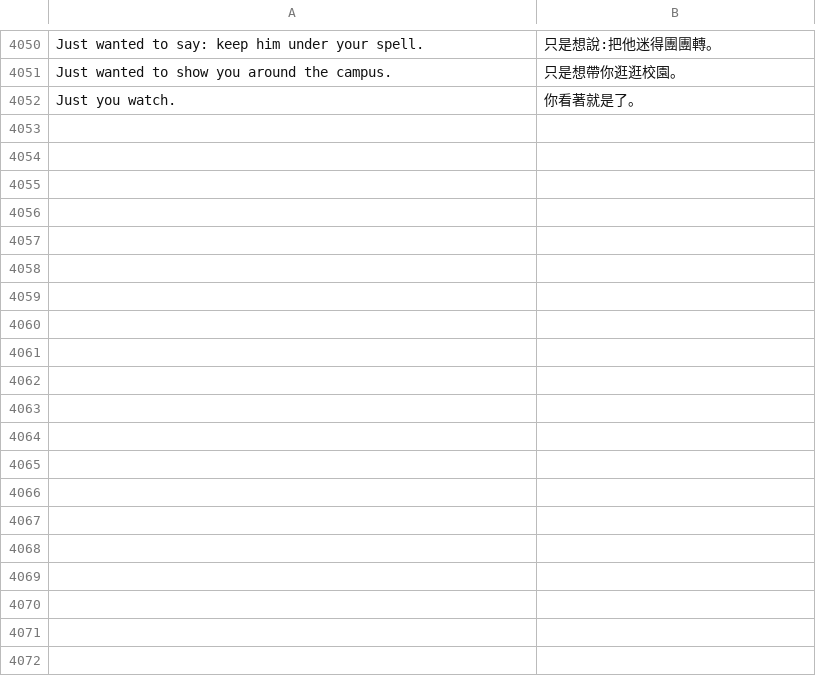
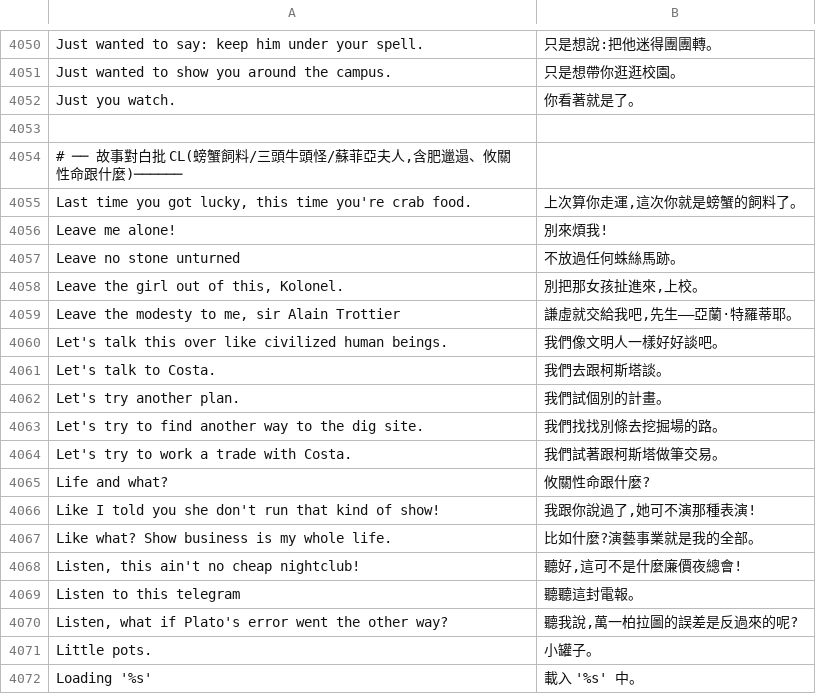
Before and after one commit to wicanr2/indiana-jones-and-the-fate-of-atlantis-cht, a TSV file: translations/zh.tsv, drawn as a sheet; only a part is shown, gaps mark what is left out; the diff covers the shown part only.

```diff
--- a/translations/zh.tsv
+++ b/translations/zh.tsv
@@ -4052 +4052,21 @@ Just wanted to show you around the campus.	只是想帶你逛逛校園。
 Just you watch.	你看著就是了。
+
+# ── 故事對白批 CL(螃蟹飼料/三頭牛頭怪/蘇菲亞夫人,含肥邋遢、攸關性命跟什麼)──────
+Last time you got lucky, this time you're crab food.	上次算你走運,這次你就是螃蟹的飼料了。
+Leave me alone!	別來煩我!
+Leave no stone unturned	不放過任何蛛絲馬跡。
+Leave the girl out of this, Kolonel.	別把那女孩扯進來,上校。
+Leave the modesty to me, sir Alain Trottier	謙虛就交給我吧,先生——亞蘭·特羅蒂耶。
+Let's talk this over like civilized human beings.	我們像文明人一樣好好談吧。
+Let's talk to Costa.	我們去跟柯斯塔談。
+Let's try another plan.	我們試個別的計畫。
+Let's try to find another way to the dig site.	我們找找別條去挖掘場的路。
+Let's try to work a trade with Costa.	我們試著跟柯斯塔做筆交易。
+Life and what?	攸關性命跟什麼?
+Like I told you she don't run that kind of show!	我跟你說過了,她可不演那種表演!
+Like what? Show business is my whole life.	比如什麼?演藝事業就是我的全部。
+Listen, this ain't no cheap nightclub!	聽好,這可不是什麼廉價夜總會!
+Listen to this telegram	聽聽這封電報。
+Listen, what if Plato's error went the other way?	聽我說,萬一柏拉圖的誤差是反過來的呢?
+Little pots.	小罐子。
+Loading '%s'	載入 '%s' 中。
```
Also changed, not shown: 23 added rows elsewhere in this file.
